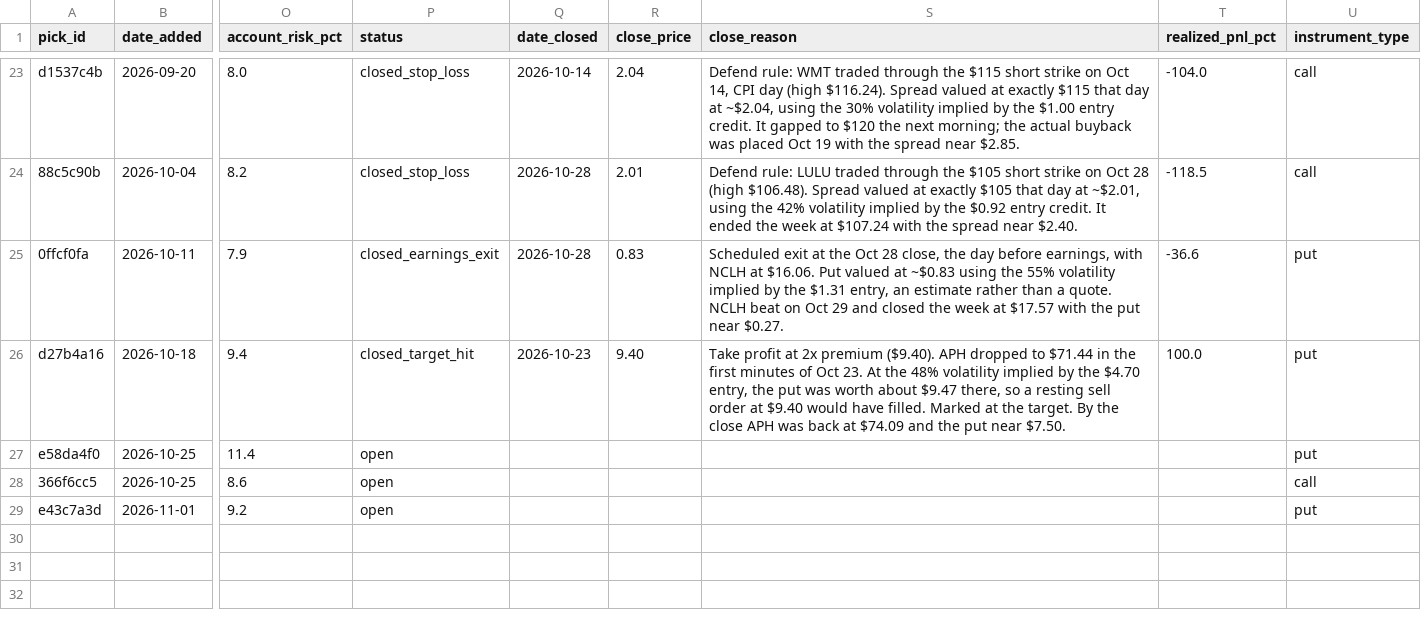
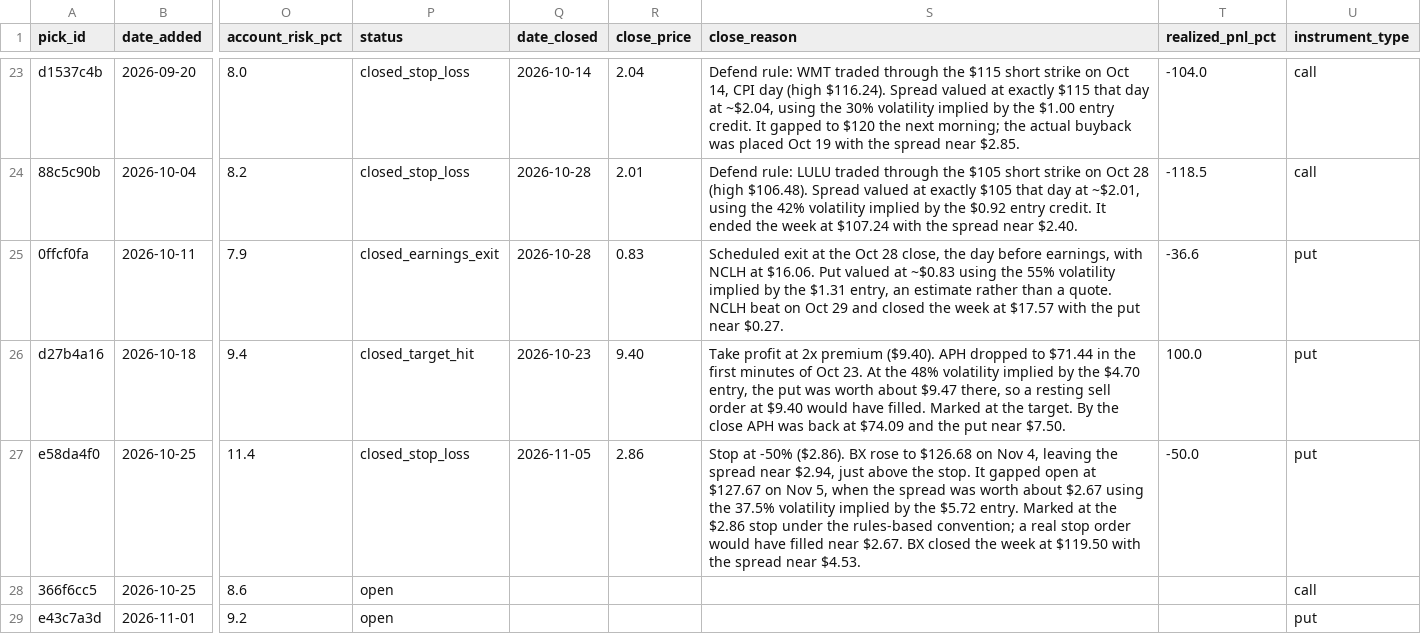
Before and after one commit to Creins25/reins-report, a CSV file: data/picks_ledger.csv, drawn as a sheet; only a part is shown, gaps mark what is left out; the diff names each change by its address in the sheet, - before the commit and + after, or states it on an @@ line.

```diff
--- a/data/picks_ledger.csv
+++ b/data/picks_ledger.csv
-P27 (status): open
+P27 (status): closed_stop_loss
-Q27 (date_closed): (empty)
+Q27 (date_closed): 2026-11-05
-R27 (close_price): (empty)
+R27 (close_price): 2.86
-S27 (close_reason): (empty)
+S27 (close_reason): Stop at -50% ($2.86). BX rose to $126.68 on Nov 4, leaving the spread near $2.94, just above the stop. It gapped open at $127.67 on Nov 5, when the spread was worth about $2.67 using the 37.5% volatility implied by the $5.72 entry. Marked at the $2.86 stop under the rules-based convention; a real stop order would have filled near $2.67. BX closed the week at $119.50 with the spread near $4.53.
-T27 (realized_pnl_pct): (empty)
+T27 (realized_pnl_pct): -50.0
```
Also changed, not shown: 2 other files.
